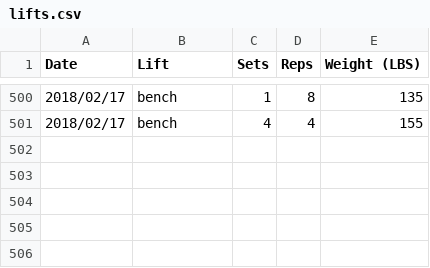
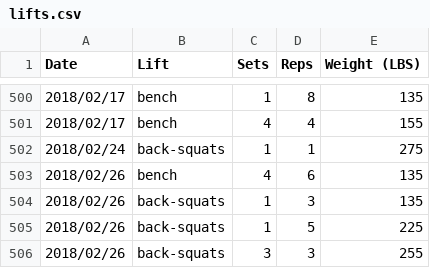
Before and after one commit to qpfiffer/qpfiffer.com, a CSV file: static/lifts.csv, drawn as a sheet; only a part is shown, gaps mark what is left out; the diff names each change by its address in the sheet, - before the commit and + after, or states it on an @@ line.

Commit message:
lifts

```diff
--- a/static/lifts.csv
+++ b/static/lifts.csv
+row 502: 2018/02/24 | back-squats | 1 | 1 | 275
+row 503: 2018/02/26 | bench | 4 | 6 | 135
+row 504: 2018/02/26 | back-squats | 1 | 3 | 135
+row 505: 2018/02/26 | back-squats | 1 | 5 | 225
+row 506: 2018/02/26 | back-squats | 3 | 3 | 255
```
Also changed, not shown: 1 other file.
